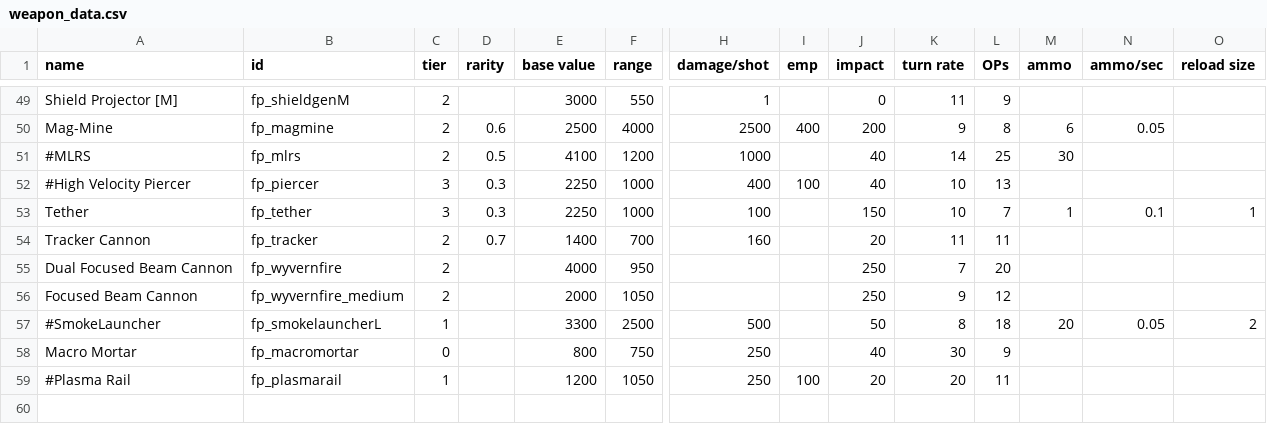
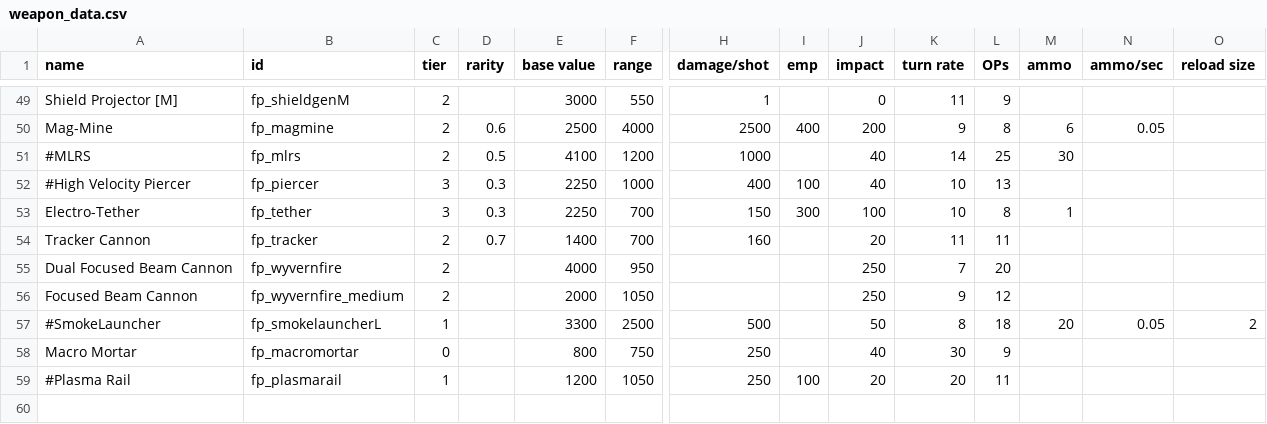
Before and after one commit to SirFuzzWuzz/FuzzyPack, a CSV file: data/weapons/weapon_data.csv, drawn as a sheet; only a part is shown, gaps mark what is left out; removed rows and columns are numbered as before the commit, all else as after; rows hold the shown columns only; the diff names each change by its address in the sheet, - before the commit and + after, or states it on an @@ line.

```diff
--- a/data/weapons/weapon_data.csv
+++ b/data/weapons/weapon_data.csv
-row 53: Tether | fp_tether | 3 | 0.3 | 2250 | 1000 | 100 |  | 150 | 10 | 7 | 1 | 0.1 | 1
+row 53: Electro-Tether | fp_tether | 3 | 0.3 | 2250 | 700 | 150 | 300 | 100 | 10 | 8 | 1
```
Also changed, not shown: 17 other files.
